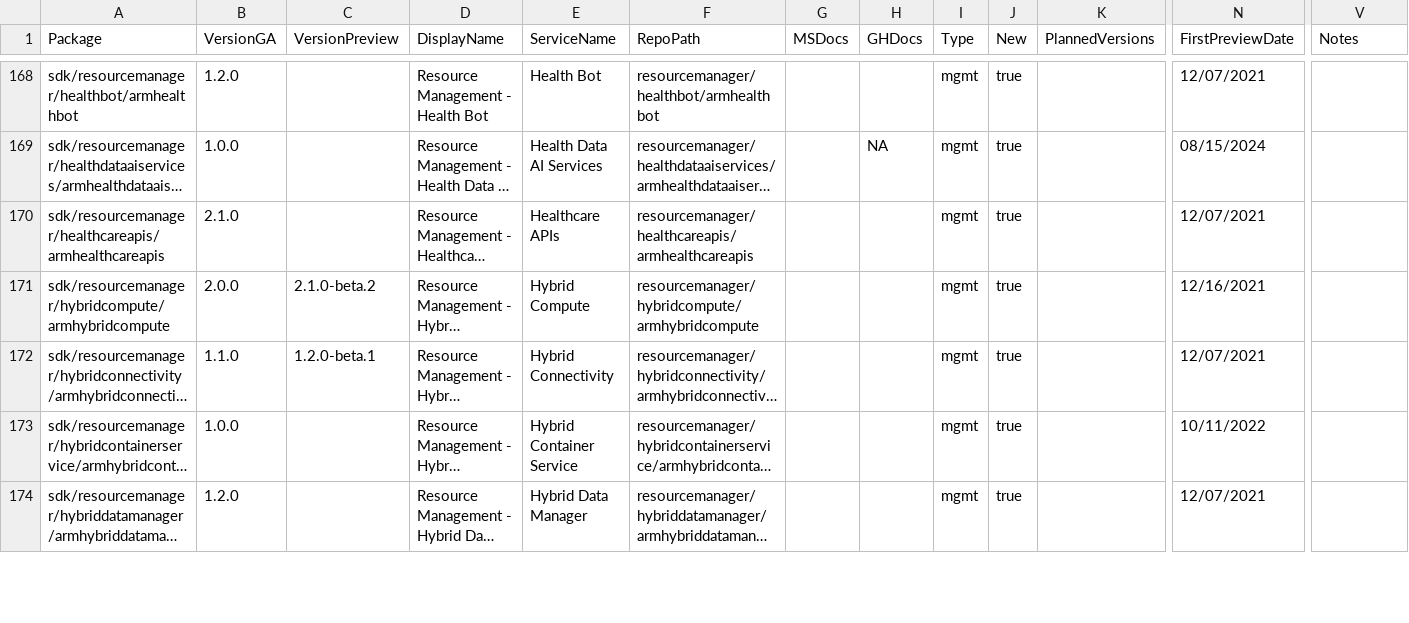
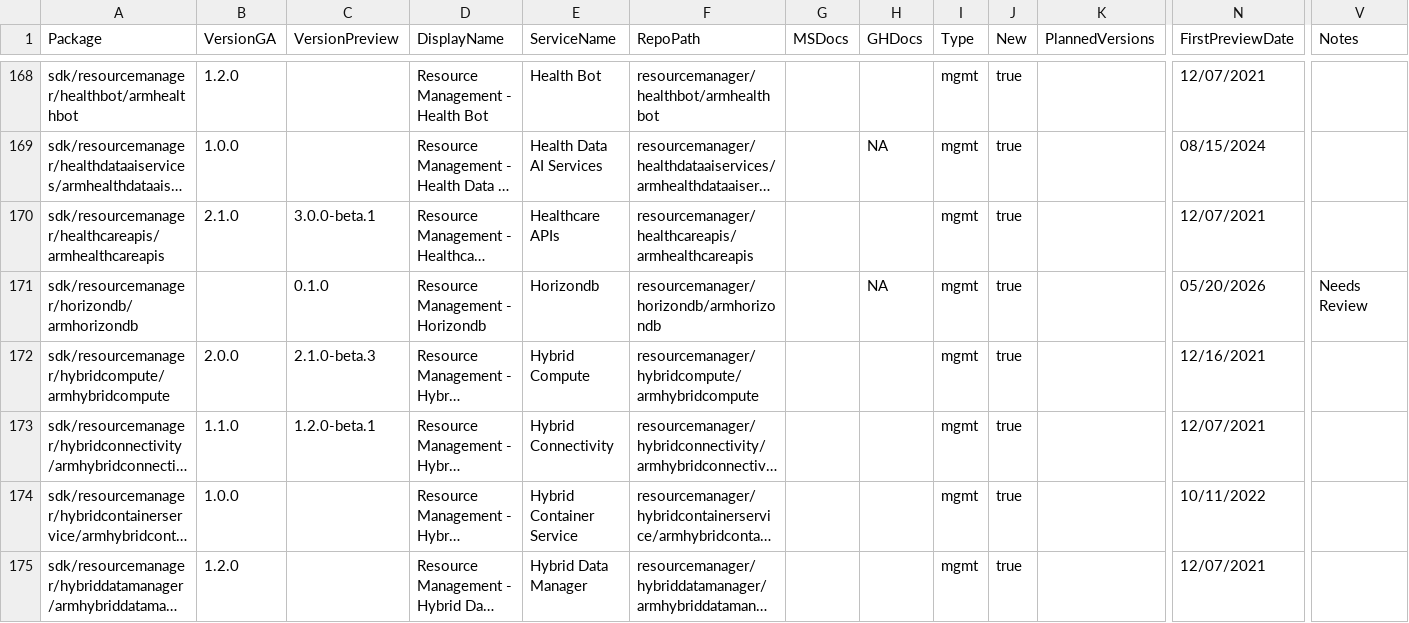
Before and after one commit to Azure/azure-sdk, a CSV file: _data/releases/latest/go-packages.csv, drawn as a sheet; only a part is shown, gaps mark what is left out; long unchanged cells end in …; addresses are those after the commit; rows hold the shown columns only; the diff covers the shown part only; the diff names each change by its address in the sheet, - before the commit and + after, or states it on an @@ line.

Commit message:
Update package index with latest published versions

```diff
--- a/_data/releases/latest/go-packages.csv
+++ b/_data/releases/latest/go-packages.csv
-C170 (VersionPreview): (empty)
+C170 (VersionPreview): 3.0.0-beta.1
+row 171: sdk/resourcemanager/horizondb/armhorizondb |  | 0.1.0 | Resource Management - Horizondb | Horizondb | resourcemanager/horizondb/armhorizondb |  | NA | mgmt | true |  | 05/20/2026 | Needs Review
-C172 (VersionPreview): 2.1.0-beta.2
+C172 (VersionPreview): 2.1.0-beta.3
```
Also changed, not shown: 1 added row and 69 edited cells elsewhere in this file, _data/releases/latest/cpp-packages.csv, _data/releases/latest/dotnet-packages.csv, 5 other files.
